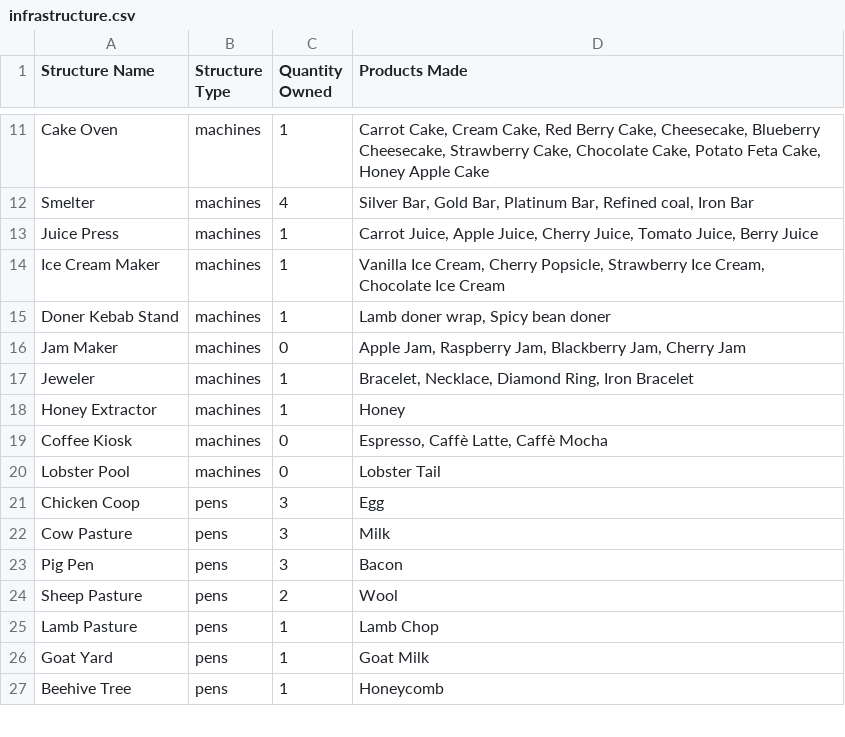
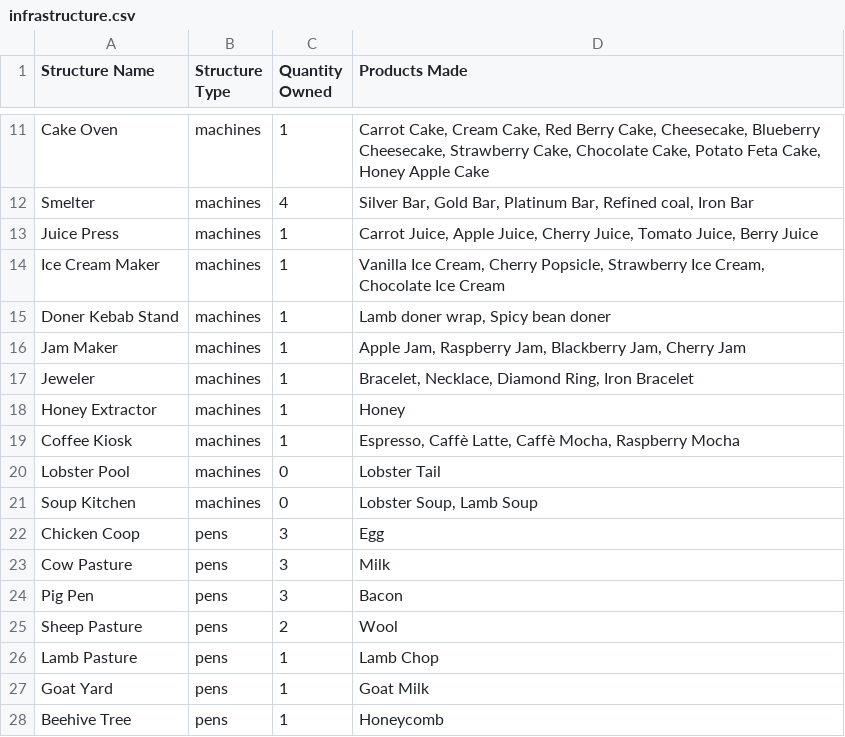
Before and after one commit to tyboro2002/hay_day_ecosystem, a CSV file: exports/infrastructure.csv, drawn as a sheet; only a part is shown, gaps mark what is left out.

```diff
--- a/exports/infrastructure.csv
+++ b/exports/infrastructure.csv
@@ -15,7 +15,8 @@ Ice Cream Maker,machines,1,"Vanilla Ice Cream, Cherry Popsicle, Strawberry Ice C
 Doner Kebab Stand,machines,1,"Lamb doner wrap, Spicy bean doner"
-Jam Maker,machines,0,"Apple Jam, Raspberry Jam, Blackberry Jam, Cherry Jam"
+Jam Maker,machines,1,"Apple Jam, Raspberry Jam, Blackberry Jam, Cherry Jam"
 Jeweler,machines,1,"Bracelet, Necklace, Diamond Ring, Iron Bracelet"
 Honey Extractor,machines,1,Honey
-Coffee Kiosk,machines,0,"Espresso, Caffè Latte, Caffè Mocha"
+Coffee Kiosk,machines,1,"Espresso, Caffè Latte, Caffè Mocha, Raspberry Mocha"
 Lobster Pool,machines,0,Lobster Tail
+Soup Kitchen,machines,0,"Lobster Soup, Lamb Soup"
 Chicken Coop,pens,3,Egg
```
Also changed, not shown: exports/items.csv, 30 other files.
